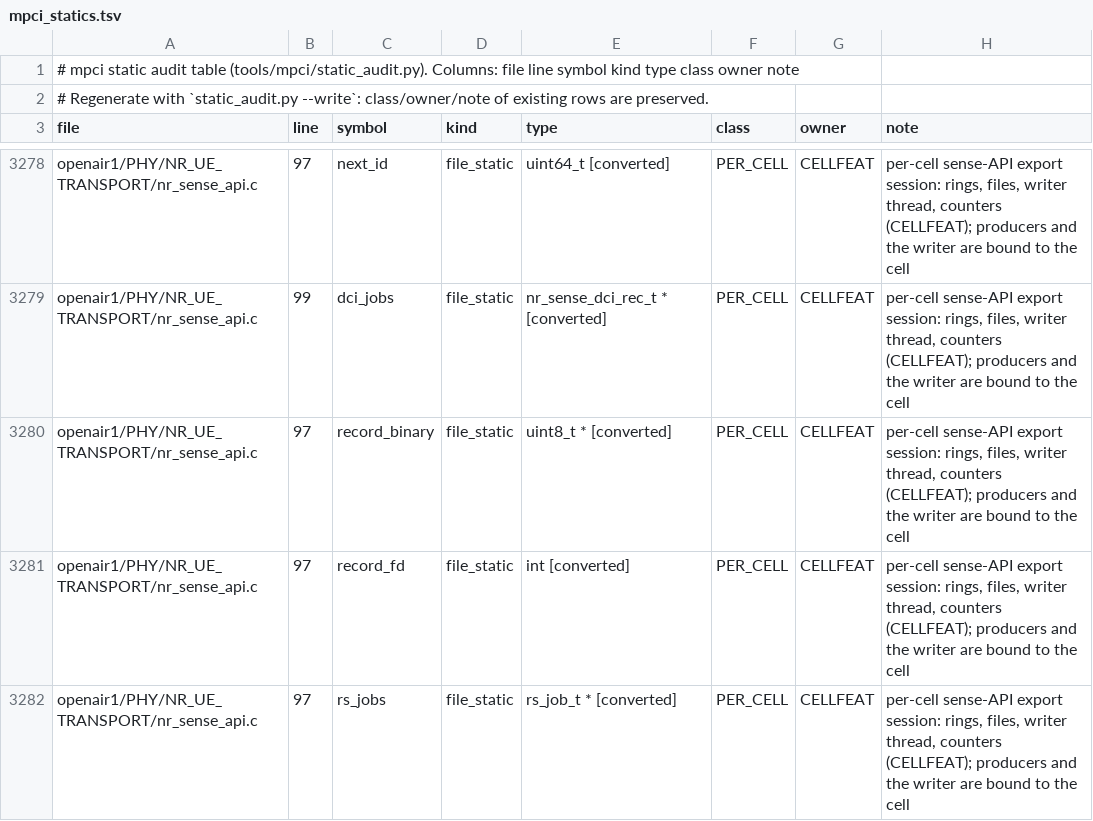
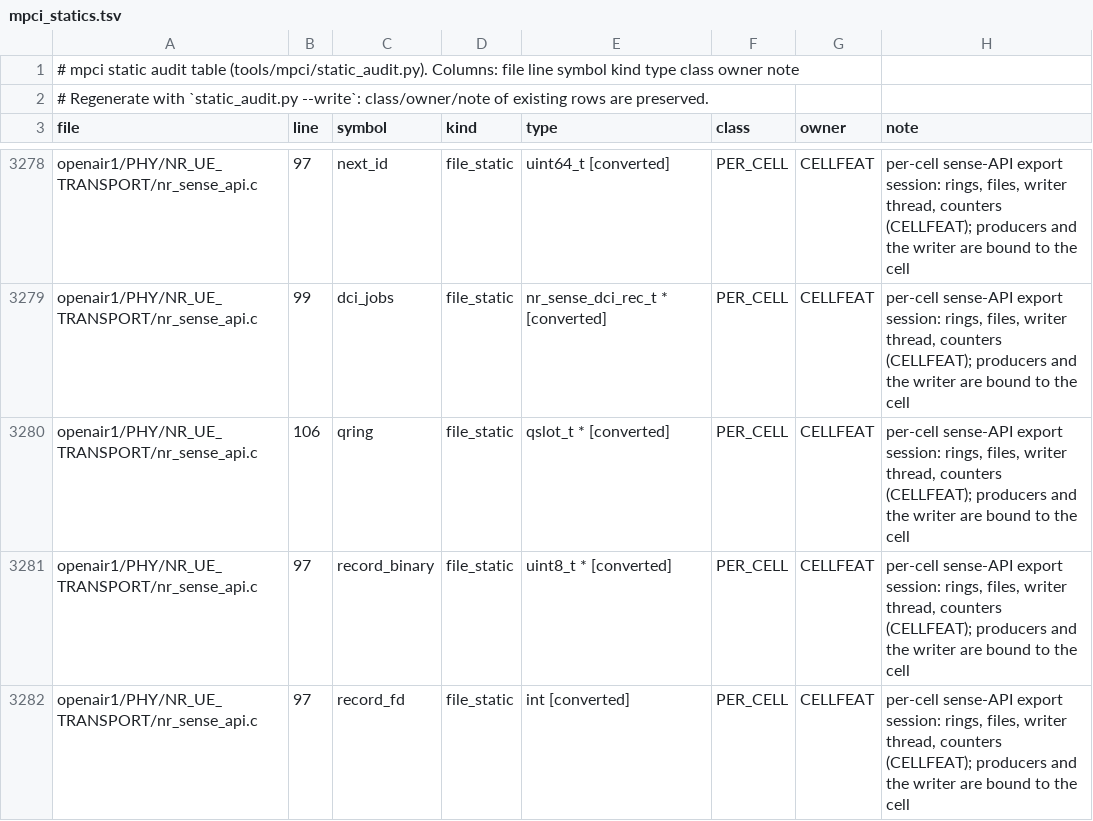
Before and after one commit to nico-net/passive_agnostic_rx_for_sensing, a TSV file: tools/mpci/mpci_statics.tsv, drawn as a sheet; only a part is shown, gaps mark what is left out; the shorter side is filled out with more unchanged rows; the diff names each change by its address in the sheet, - before the commit and + after, or states it on an @@ line.

```diff
--- a/tools/mpci/mpci_statics.tsv
+++ b/tools/mpci/mpci_statics.tsv
+row 3280: openair1/PHY/NR_UE_TRANSPORT/nr_sense_api.c | 106 | qring | file_static | qslot_t * [converted] | PER_CELL | CELLFEAT | per-cell sense-API export session: rings, files, writer thread, counters (CELLFEAT); producers and the writer are bound to the cell
```
Also changed, not shown: 15 other files.
